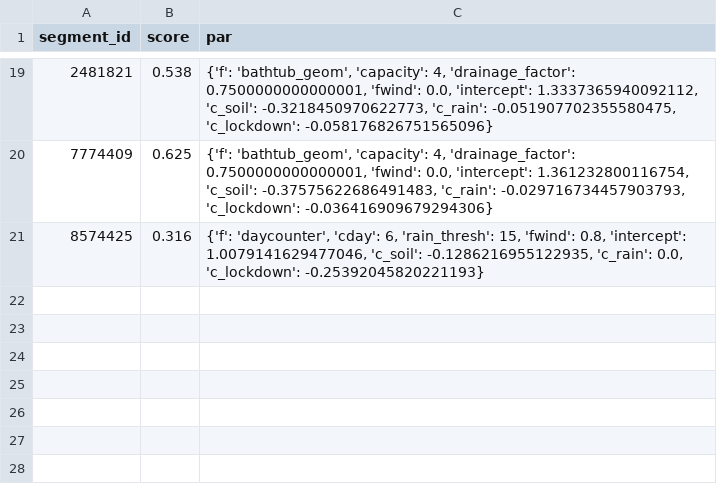
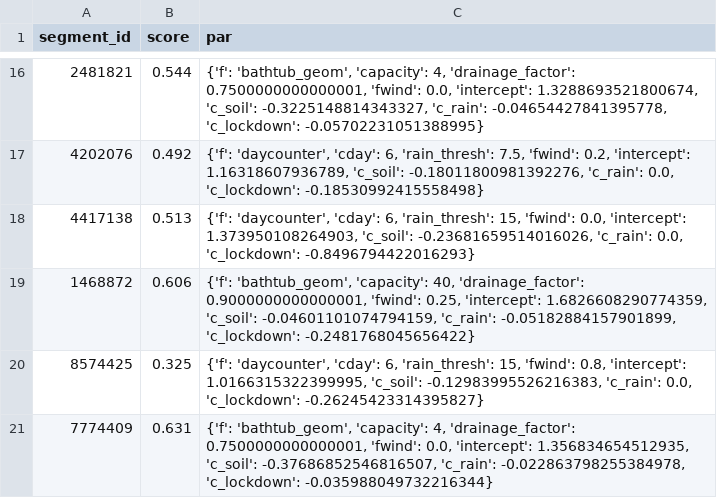
Before and after one commit to dpelleg/notebooks, a CSV file: mudguard/data/segments/params.csv, drawn as a sheet; only a part is shown, gaps mark what is left out; the diff covers the shown part only.

```diff
--- a/mudguard/data/segments/params.csv
+++ b/mudguard/data/segments/params.csv
@@ -19,3 +16,6 @@ segment_id,score,par
-2481821,0.538,"{'f': 'bathtub_geom', 'capacity': 4, 'drainage_factor': 0.7500000000000001, 'fwind': 0.0, 'intercept': 1.3337365940092112, 'c_soil': -0.3218450970622773, 'c_rain': -0.051907702355580475, 'c_lockdown': -0.058176826751565096}"
-7774409,0.625,"{'f': 'bathtub_geom', 'capacity': 4, 'drainage_factor': 0.7500000000000001, 'fwind': 0.0, 'intercept': 1.361232800116754, 'c_soil': -0.37575622686491483, 'c_rain': -0.029716734457903793, 'c_lockdown': -0.036416909679294306}"
-8574425,0.316,"{'f': 'daycounter', 'cday': 6, 'rain_thresh': 15, 'fwind': 0.8, 'intercept': 1.0079141629477046, 'c_soil': -0.1286216955122935, 'c_rain': 0.0, 'c_lockdown': -0.25392045820221193}"
+2481821,0.544,"{'f': 'bathtub_geom', 'capacity': 4, 'drainage_factor': 0.7500000000000001, 'fwind': 0.0, 'intercept': 1.3288693521800674, 'c_soil': -0.3225148814343327, 'c_rain': -0.04654427841395778, 'c_lockdown': -0.05702231051388995}"
+4202076,0.492,"{'f': 'daycounter', 'cday': 6, 'rain_thresh': 7.5, 'fwind': 0.2, 'intercept': 1.16318607936789, 'c_soil': -0.18011800981392276, 'c_rain': 0.0, 'c_lockdown': -0.18530992415558498}"
+4417138,0.513,"{'f': 'daycounter', 'cday': 6, 'rain_thresh': 15, 'fwind': 0.0, 'intercept': 1.373950108264903, 'c_soil': -0.23681659514016026, 'c_rain': 0.0, 'c_lockdown': -0.8496794422016293}"
+1468872,0.606,"{'f': 'bathtub_geom', 'capacity': 40, 'drainage_factor': 0.9000000000000001, 'fwind': 0.25, 'intercept': 1.6826608290774359, 'c_soil': -0.04601101074794159, 'c_rain': -0.05182884157901899, 'c_lockdown': -0.2481768045656422}"
+8574425,0.325,"{'f': 'daycounter', 'cday': 6, 'rain_thresh': 15, 'fwind': 0.8, 'intercept': 1.0166315322399995, 'c_soil': -0.12983995526216383, 'c_rain': 0.0, 'c_lockdown': -0.26245423314395827}"
+7774409,0.631,"{'f': 'bathtub_geom', 'capacity': 4, 'drainage_factor': 0.7500000000000001, 'fwind': 0.0, 'intercept': 1.356834654512935, 'c_soil': -0.37686852546816507, 'c_rain': -0.022863798255384978, 'c_lockdown': -0.035988049732216344}"
```
Also changed, not shown: 3 added rows, 6 removed rows and 22 edited cells elsewhere in this file, mudguard/data/climate/weather_days.csv, 3 other files.
